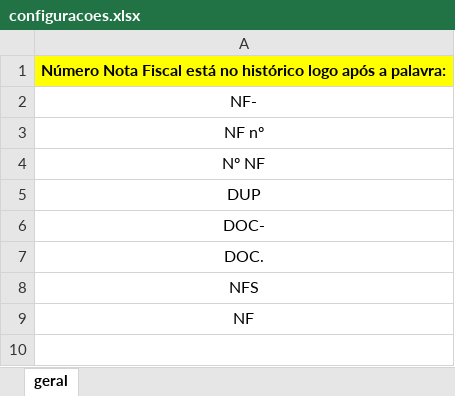
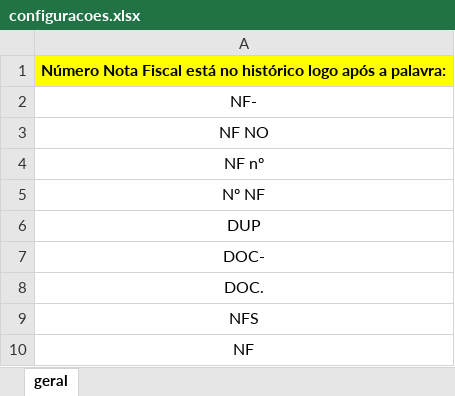
Before and after one commit to ElderVivot/concialacao-fornecedores, an Excel workbook: configuracoes.xlsx, sheet geral, drawn as a sheet; values as stored, in another font and other column widths than the file's, no borders; the diff names each change by its address in the sheet, - before the commit and + after, or states it on an @@ line.

Commit message:
feat: add to process corret planilha configuracoes

```diff
--- a/configuracoes.xlsx (sheet geral)
+++ b/configuracoes.xlsx (sheet geral)
+row 3: NF NO
```
Also changed, not shown: 6 other files.
